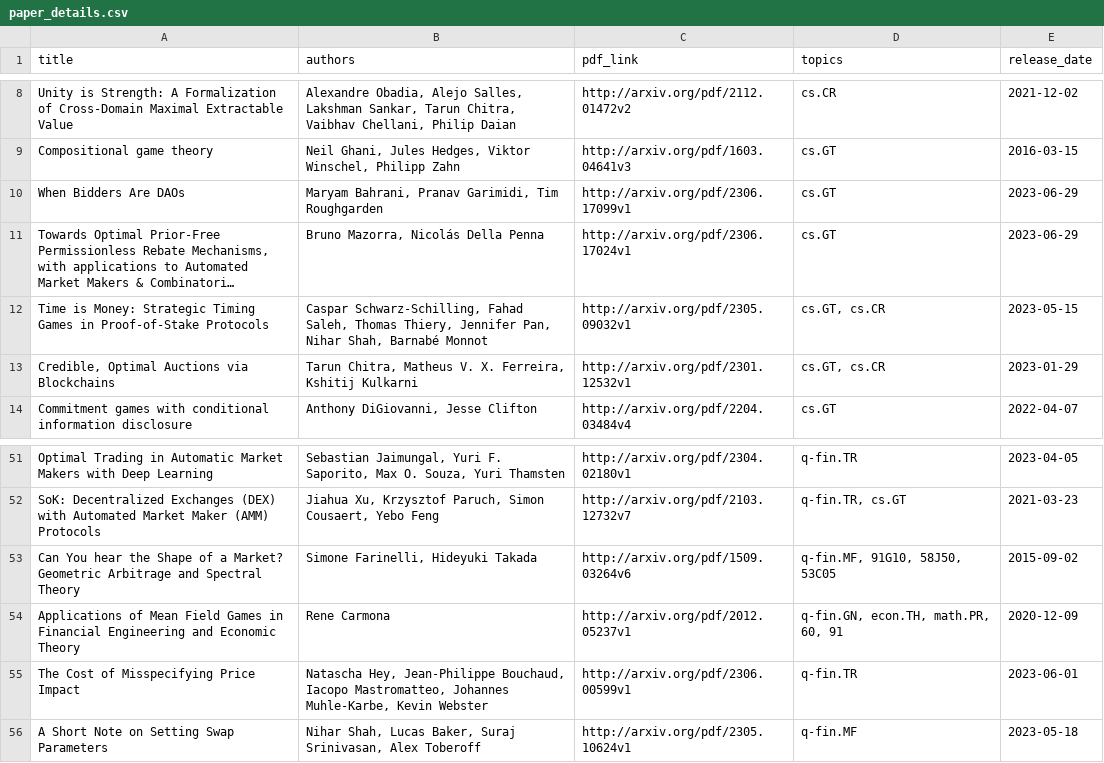
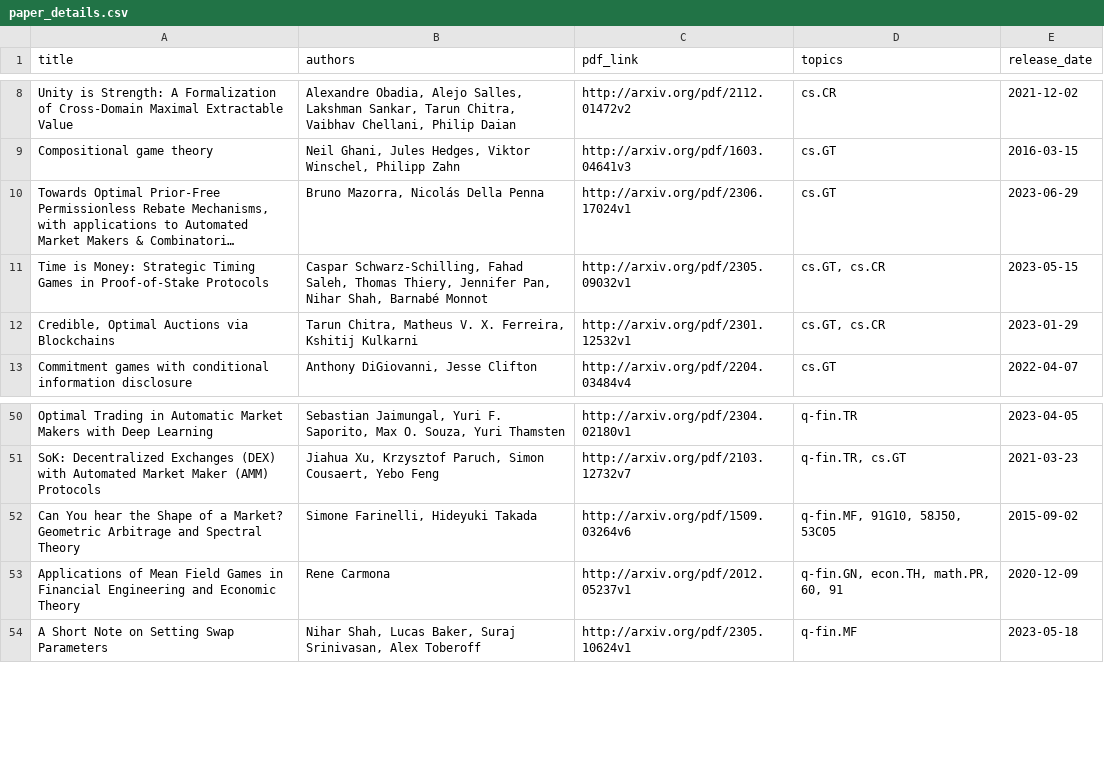
Before and after one commit to mev-fyi/data, a CSV file: data/paper_details.csv, drawn as a sheet; only a part is shown, gaps mark what is left out; long unchanged cells end in …; the diff names each change by its address in the sheet, - before the commit and + after, or states it on an @@ line.

Commit message:
remove duplicate, quantitative finance-only paper

```diff
--- a/data/paper_details.csv
+++ b/data/paper_details.csv
-row 10: When Bidders Are DAOs | Maryam Bahrani, Pranav Garimidi, Tim Roughgarden | http://arxiv.org/pdf/2306.17099v1 | cs.GT | 2023-06-29
-row 55: The Cost of Misspecifying Price Impact | Natascha Hey, Jean-Philippe Bouchaud, Iacopo Mastromatteo, Johannes Muhle-Karbe, Kevin Webster | http://arxiv.org/pdf/2306.00599v1 | q-fin.TR | 2023-06-01
```
Also changed, not shown: 3 other files.
